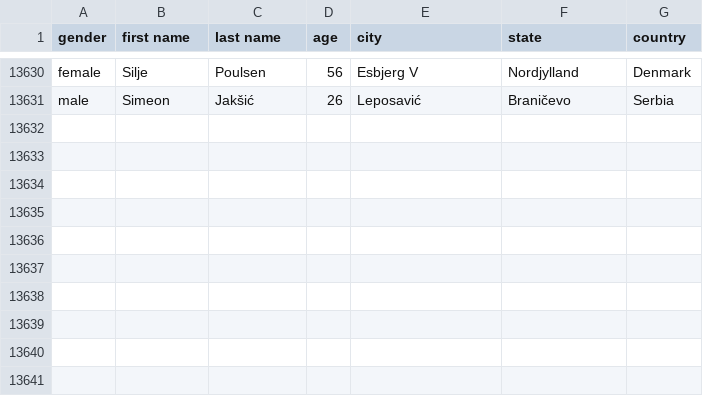
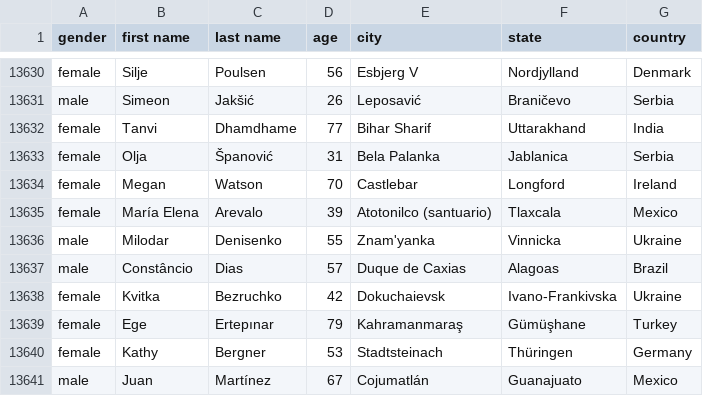
Before and after one commit to AhmadMHanif7/GitHub-Actions-Test, a CSV file: data/person_data.csv, drawn as a sheet; only a part is shown, gaps mark what is left out.

```diff
--- a/data/person_data.csv
+++ b/data/person_data.csv
@@ -13631 +13631,11 @@ female,Silje,Poulsen,56,Esbjerg V,Nordjylland,Denmark
 male,Simeon,Jakšić,26,Leposavić,Braničevo,Serbia
+female,Tanvi,Dhamdhame,77,Bihar Sharif,Uttarakhand,India
+female,Olja,Španović,31,Bela Palanka,Jablanica,Serbia
+female,Megan,Watson,70,Castlebar,Longford,Ireland
+female,María Elena,Arevalo,39,Atotonilco (santuario),Tlaxcala,Mexico
+male,Milodar,Denisenko,55,Znam'yanka,Vinnicka,Ukraine
+male,Constâncio,Dias,57,Duque de Caxias,Alagoas,Brazil
+female,Kvitka,Bezruchko,42,Dokuchaievsk,Ivano-Frankivska,Ukraine
+female,Ege,Ertepınar,79,Kahramanmaraş,Gümüşhane,Turkey
+female,Kathy,Bergner,53,Stadtsteinach,Thüringen,Germany
+male,Juan,Martínez,67,Cojumatlán,Guanajuato,Mexico
```
